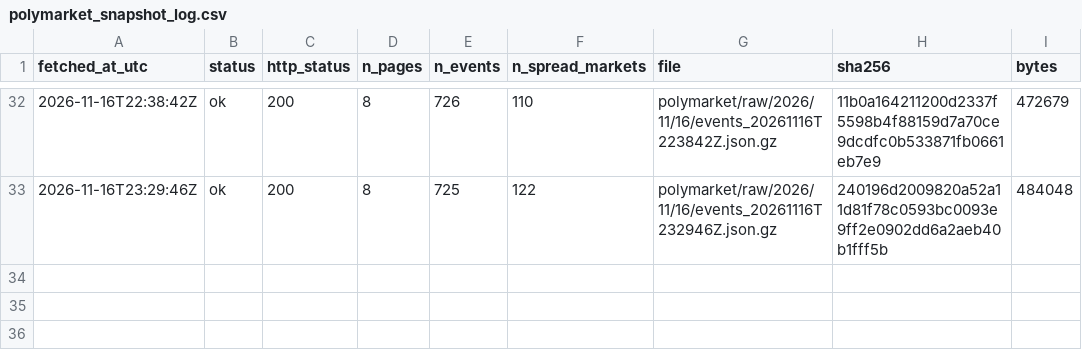
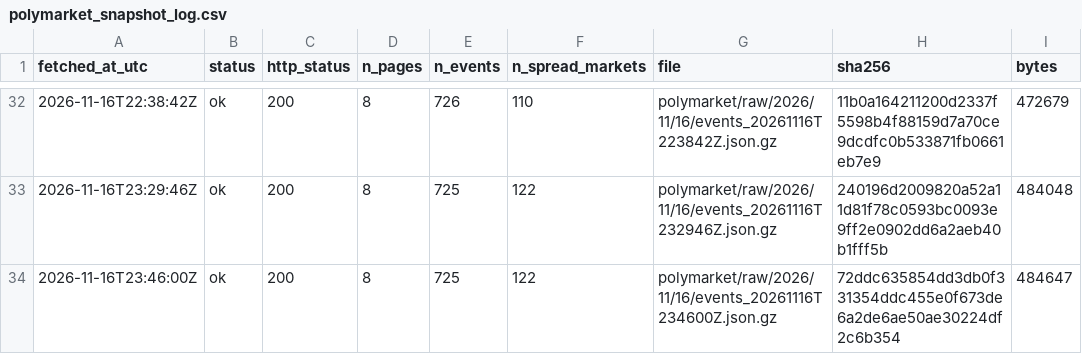
Before and after one commit to ohektner/shac-sb-index, a CSV file: data/status/polymarket_snapshot_log.csv, drawn as a sheet; only a part is shown, gaps mark what is left out.

```diff
--- a/data/status/polymarket_snapshot_log.csv
+++ b/data/status/polymarket_snapshot_log.csv
@@ -33 +33,2 @@ fetched_at_utc,status,http_status,n_pages,n_events,n_spread_markets,file,sha256,
 2026-11-16T23:29:46Z,ok,200,8,725,122,polymarket/raw/2026/11/16/events_20261116T232946Z.json.gz,240196d2009820a52a11d81f78c0593bc0093e9ff2e0902dd6a2aeb40b1fff5b,484048
+2026-11-16T23:46:00Z,ok,200,8,725,122,polymarket/raw/2026/11/16/events_20261116T234600Z.json.gz,72ddc635854dd3db0f331354ddc455e0f673de6a2de6ae50ae30224df2c6b354,484647
```
